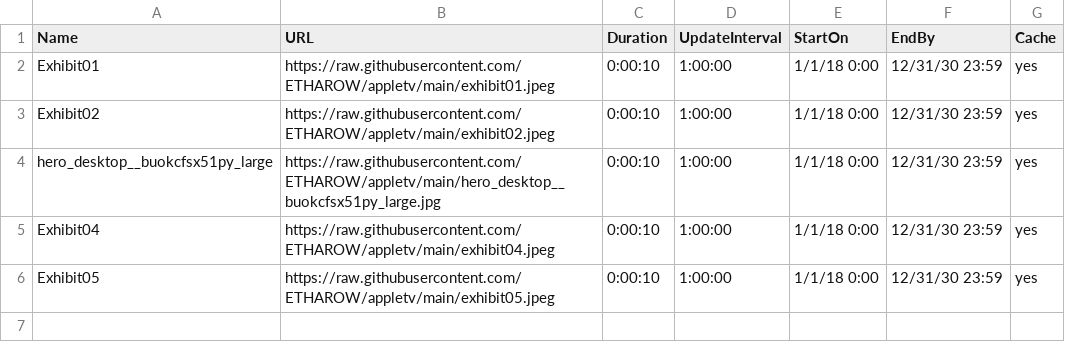
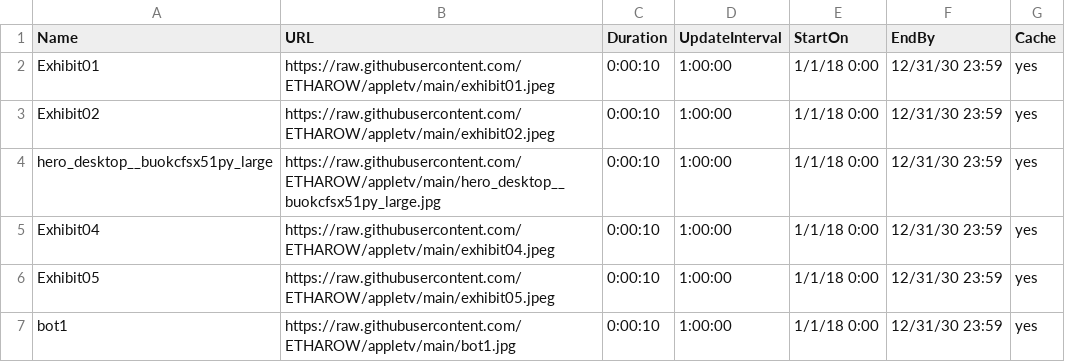
Before and after one commit to ETHAROW/appletv, a CSV file: tvconfig.csv, drawn as a sheet.

Commit message:
Update tvconfig.csv

```diff
--- a/tvconfig.csv
+++ b/tvconfig.csv
@@ -6 +6,2 @@ Exhibit04,https://raw.githubusercontent.com/ETHAROW/appletv/main/exhibit04.jpeg,
 Exhibit05,https://raw.githubusercontent.com/ETHAROW/appletv/main/exhibit05.jpeg,0:00:10,1:00:00,1/1/18 0:00,12/31/30 23:59,yes
+bot1,https://raw.githubusercontent.com/ETHAROW/appletv/main/bot1.jpg,0:00:10,1:00:00,1/1/18 0:00,12/31/30 23:59,yes
```
